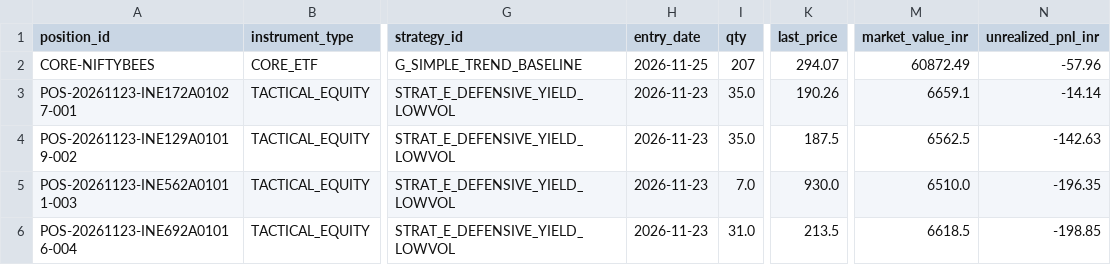
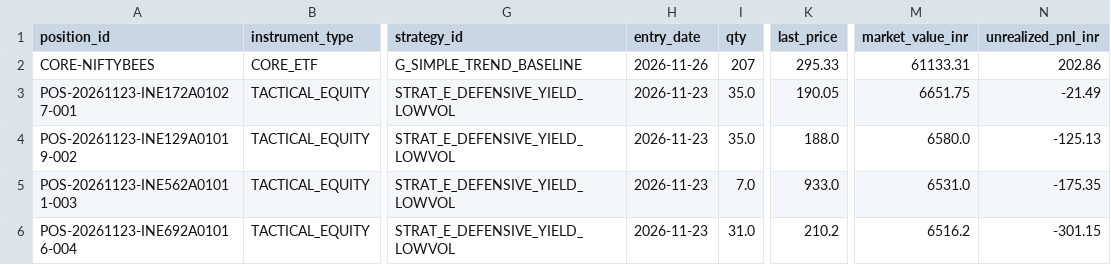
Before and after one commit to Parth2004124/Finsistant-version-2, a CSV file: reports/moreshwar_3_1/prospective_paper_trading/open_positions.csv, drawn as a sheet; only a part is shown, gaps mark what is left out; the diff names each change by its address in the sheet, - before the commit and + after, or states it on an @@ line.

```diff
--- a/reports/moreshwar_3_1/prospective_paper_trading/open_positions.csv
+++ b/reports/moreshwar_3_1/prospective_paper_trading/open_positions.csv
-H2 (entry_date): 2026-11-25
+H2 (entry_date): 2026-11-26
-K2 (last_price): 294.07
+K2 (last_price): 295.33
-M2 (market_value_inr): 60872.49
+M2 (market_value_inr): 61133.31
-N2 (unrealized_pnl_inr): -57.96
+N2 (unrealized_pnl_inr): 202.86
-K3 (last_price): 190.26
+K3 (last_price): 190.05
-M3 (market_value_inr): 6659.1
+M3 (market_value_inr): 6651.75
-N3 (unrealized_pnl_inr): -14.14
+N3 (unrealized_pnl_inr): -21.49
-K4 (last_price): 187.5
+K4 (last_price): 188.0
-M4 (market_value_inr): 6562.5
+M4 (market_value_inr): 6580.0
-N4 (unrealized_pnl_inr): -142.63
+N4 (unrealized_pnl_inr): -125.13
-K5 (last_price): 930.0
+K5 (last_price): 933.0
-M5 (market_value_inr): 6510.0
+M5 (market_value_inr): 6531.0
-N5 (unrealized_pnl_inr): -196.35
+N5 (unrealized_pnl_inr): -175.35
-K6 (last_price): 213.5
+K6 (last_price): 210.2
-M6 (market_value_inr): 6618.5
+M6 (market_value_inr): 6516.2
-N6 (unrealized_pnl_inr): -198.85
+N6 (unrealized_pnl_inr): -301.15
```
Also changed, not shown: reports/moreshwar_3_1/prospective_paper_trading/paper_trading_daily_report.csv, reports/moreshwar_3_1/prospective_paper_trading/settlement_ledger.csv, 25 other files.
